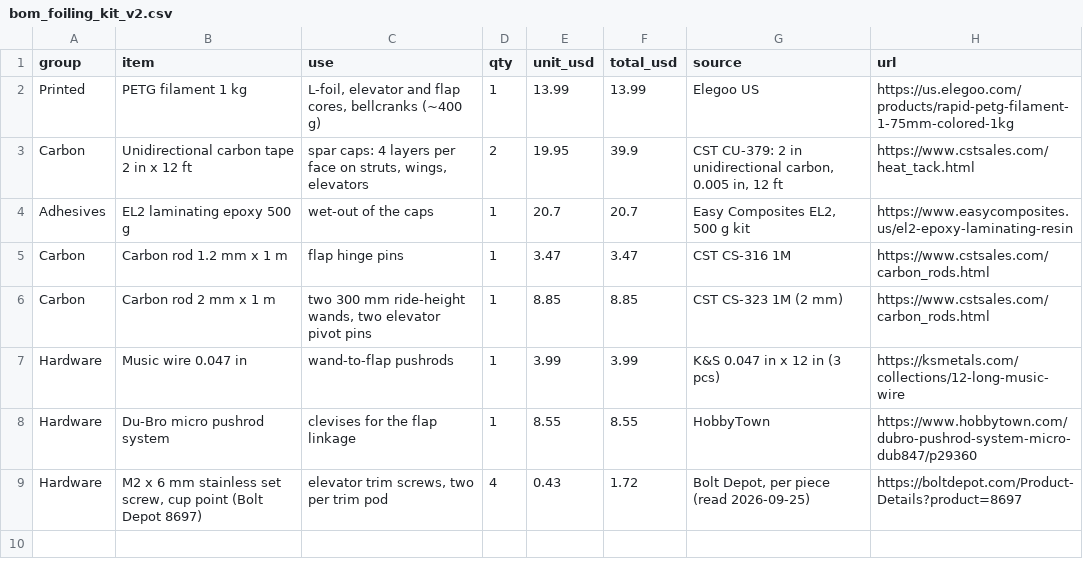
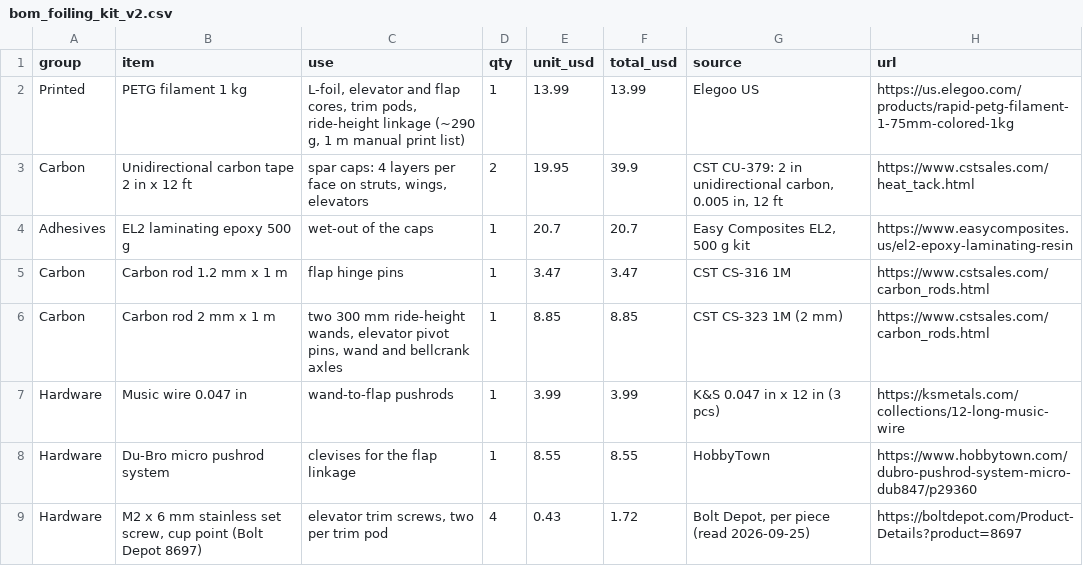
Before and after one commit to fmaleev/RC-Foiling-Cat, a CSV file: bom/bom_foiling_kit_v2.csv, drawn as a sheet.

Commit message:
Printed rig fittings, laced luff, linkage details; hull table in the VPP
- rig_fittings.py: gudgeons, T-rail traveler and jib tracks with end stops, bridle post,
  mast cap, hounds collar, wing-mast fairing shells (vase mode), gooseneck and boom jaw
- fittings_geom.py: printed traveler and jib cars, built by the Sail Trim add-in
- linkage.py: wand hinge, hub, bellcrank and flap horn (1.5 deg of flap per deg of wand)
- Mass rules: fittings by volume; fairing weighed as printed; music wire as steel
- VPP: hull resistance tabulated over load and speed and interpolated as in the simulator;
  sail easing searched only when needed; laminar foil friction as a sensitivity case
- Manual, BOM and print list updated for the new parts

```diff
--- a/bom/bom_foiling_kit_v2.csv
+++ b/bom/bom_foiling_kit_v2.csv
@@ -1,3 +1,3 @@
 group,item,use,qty,unit_usd,total_usd,source,url
-Printed,PETG filament 1 kg,"L-foil, elevator and flap cores, bellcranks (~400 g)",1,13.99,13.99,Elegoo US,https://us.elegoo.com/products/rapid-petg-filament-1-75mm-colored-1kg
+Printed,PETG filament 1 kg,"L-foil, elevator and flap cores, trim pods, ride-height linkage (~290 g, 1 m manual print list)",1,13.99,13.99,Elegoo US,https://us.elegoo.com/products/rapid-petg-filament-1-75mm-colored-1kg
 Carbon,Unidirectional carbon tape 2 in x 12 ft,"spar caps: 4 layers per face on struts, wings, elevators",2,19.95,39.9,"CST CU-379: 2 in unidirectional carbon, 0.005 in, 12 ft",https://www.cstsales.com/heat_tack.html
@@ -5,3 +5,3 @@ Adhesives,EL2 laminating epoxy 500 g,wet-out of the caps,1,20.7,20.7,"Easy Compo
 Carbon,Carbon rod 1.2 mm x 1 m,flap hinge pins,1,3.47,3.47,CST CS-316 1M,https://www.cstsales.com/carbon_rods.html
-Carbon,Carbon rod 2 mm x 1 m,"two 300 mm ride-height wands, two elevator pivot pins",1,8.85,8.85,CST CS-323 1M (2 mm),https://www.cstsales.com/carbon_rods.html
+Carbon,Carbon rod 2 mm x 1 m,"two 300 mm ride-height wands, elevator pivot pins, wand and bellcrank axles",1,8.85,8.85,CST CS-323 1M (2 mm),https://www.cstsales.com/carbon_rods.html
 Hardware,Music wire 0.047 in,wand-to-flap pushrods,1,3.99,3.99,K&S 0.047 in x 12 in (3 pcs),https://ksmetals.com/collections/12-long-music-wire
```
Also changed, not shown: bom/bom_full_build_first.csv, 55 other files.
